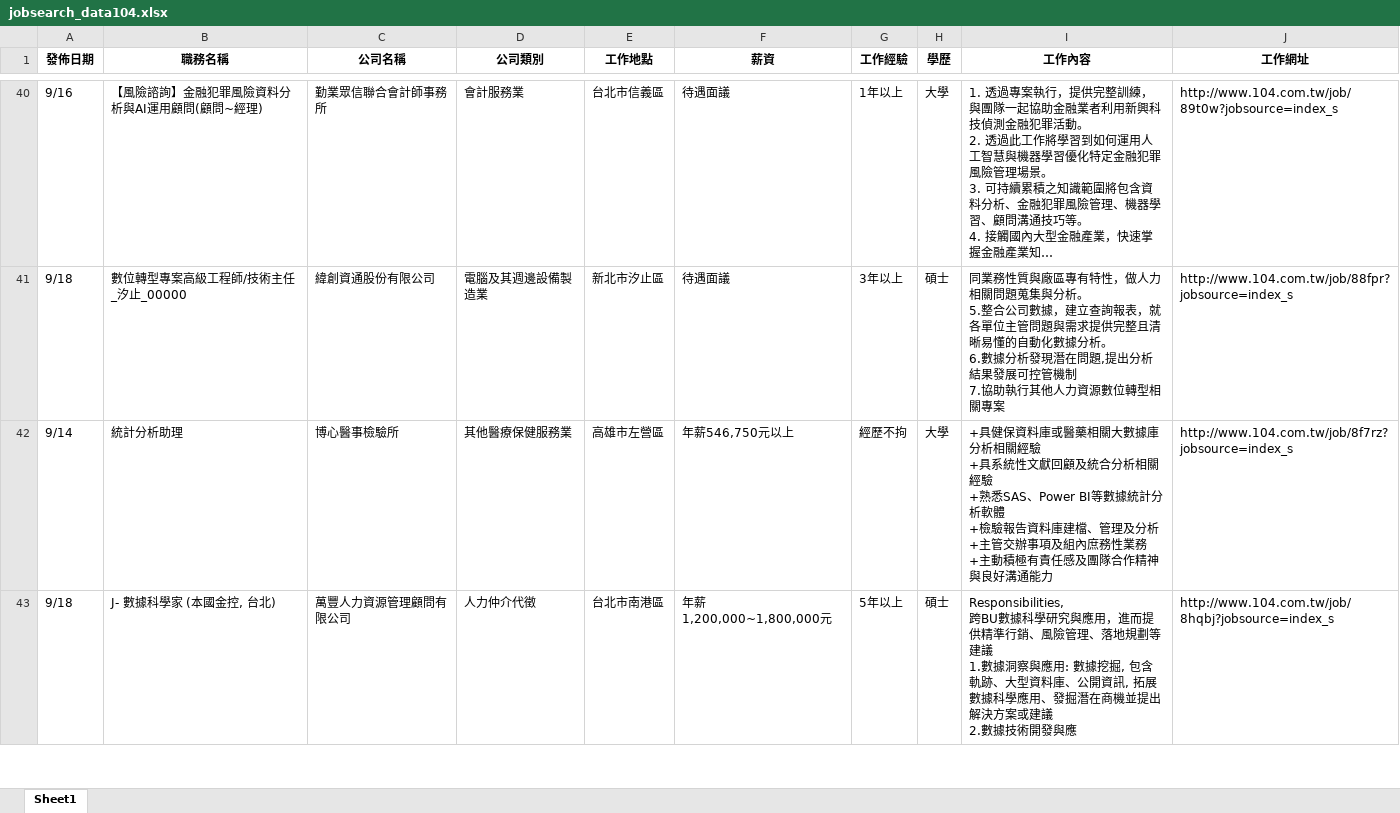
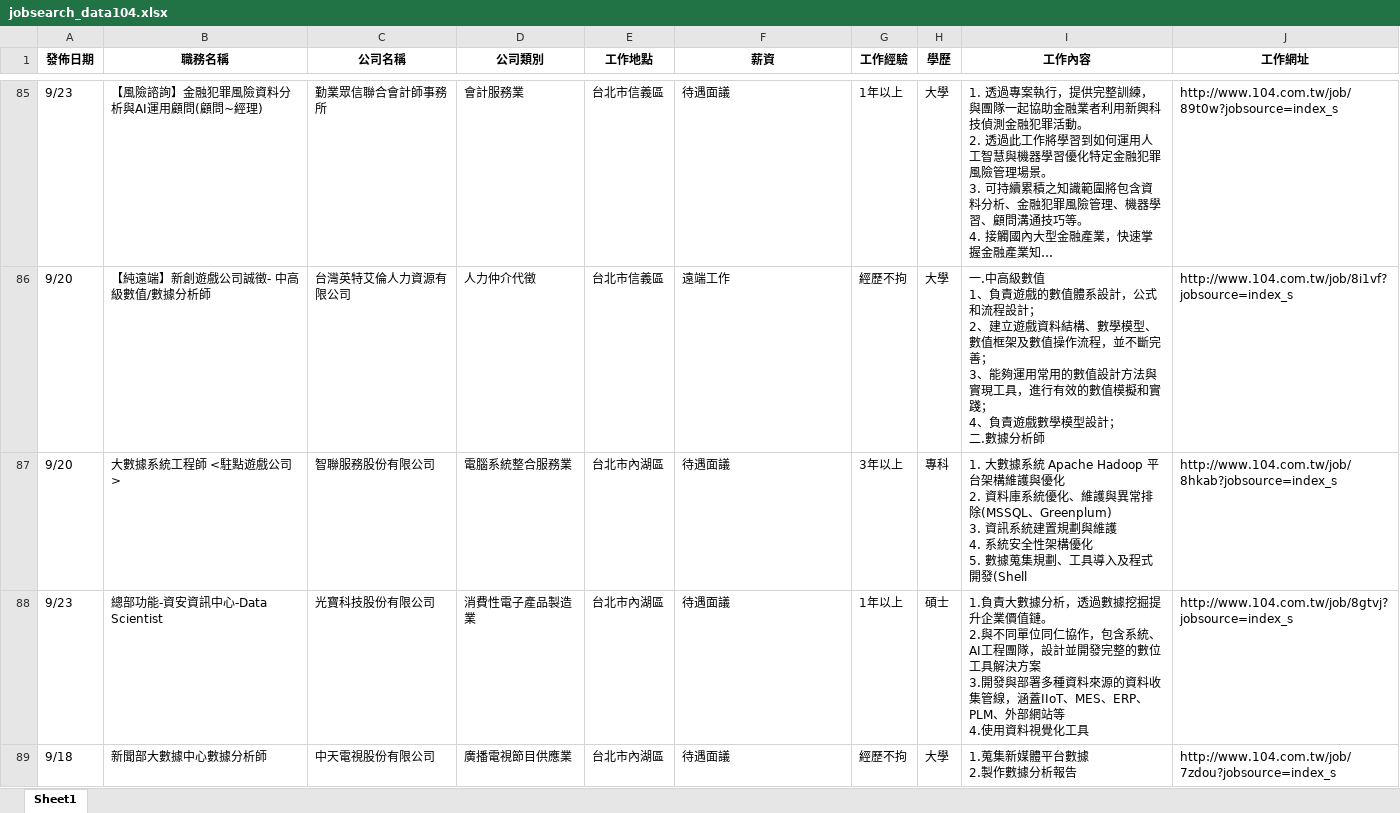
Before and after one commit to lingchiehtai/practice, an Excel workbook: RequestData/jobsearch_data104.xlsx, sheet Sheet1, drawn as a sheet; only a part is shown, gaps mark what is left out; long unchanged cells end in …; values as stored, in another font and other column widths than the file's, no borders; removed rows and columns are numbered as before the commit, all else as after; ↵ is a line break in a cell; the diff covers the shown part only; the diff names each change by its address in the sheet, - before the commit and + after, or states it on an @@ line.

Commit message:
Update jobsearch_data104.xlsx

```diff
--- a/RequestData/jobsearch_data104.xlsx (sheet Sheet1)
+++ b/RequestData/jobsearch_data104.xlsx (sheet Sheet1)
-A85 (發佈日期): 9/16
+A85 (發佈日期): 9/23
+row 86: 9/20 | 【純遠端】新創遊戲公司誠徵- 中高級數值/數據分析師 | 台灣英特艾倫人力資源有限公司 | 人力仲介代徵 | 台北市信義區 | 遠端工作 | 經歷不拘 | 大學 | 一.中高級數值 ↵ 1、負責遊戲的數值體系設計，公式和流程設計； ↵ 2、建立遊戲資料結構、數學模型、數值框架及數值操作流程，並不斷完善； ↵ 3、能夠運用常用的數值設計方法與實現工具，進行有效的數值模擬和實踐； ↵ 4、負責遊戲數學模型設計； ↵ 二.數據分析師 | http://www.104.com.tw/job/8i1vf?jobsource=index_s
+row 87: 9/20 | 大數據系統工程師 <駐點遊戲公司> | 智聯服務股份有限公司 | 電腦系統整合服務業 | 台北市內湖區 | 待遇面議 | 3年以上 | 專科 | 1. 大數據系統 Apache Hadoop 平台架構維護與優化 ↵ 2. 資料庫系統優化、維護與異常排除(MSSQL、Greenplum) ↵ 3. 資訊系統建置規劃與維護 ↵ 4. 系統安全性架構優化 ↵ 5. 數據蒐集規劃、工具導入及程式開發(Shell | http://www.104.com.tw/job/8hkab?jobsource=index_s
+row 88: 9/23 | 總部功能-資安資訊中心-Data Scientist | 光寶科技股份有限公司 | 消費性電子產品製造業 | 台北市內湖區 | 待遇面議 | 1年以上 | 碩士 | 1.負責大數據分析，透過數據挖掘提升企業價值鏈。 ↵ 2.與不同單位同仁協作，包含系統、AI工程團隊，設計並開發完整的數位工具解決方案 ↵ 3.開發與部署多種資料來源的資料收集管線，涵蓋IIoT、MES、ERP、PLM、外部網站等 ↵ 4.使用資料視覺化工具 | http://www.104.com.tw/job/8gtvj?jobsource=index_s
-B89 (職務名稱): 數位轉型專案高級工程師/技術主任_汐止_00000
+B89 (職務名稱): 新聞部大數據中心數據分析師
-C89 (公司名稱): 緯創資通股份有限公司
+C89 (公司名稱): 中天電視股份有限公司
-D89 (公司類別): 電腦及其週邊設備製造業
+D89 (公司類別): 廣播電視節目供應業
-E89 (工作地點): 新北市汐止區
+E89 (工作地點): 台北市內湖區
-G89 (工作經驗): 3年以上
+G89 (工作經驗): 經歷不拘
-H89 (學歷): 碩士
+H89 (學歷): 大學
-I89 (工作內容): 同業務性質與廠區專有特性，做人力相關問題蒐集與分析。 ↵ 5.整合公司數據，建立查詢報表，就各單位主管問題與需求提供完整且清晰易懂的自動化數據分析。 ↵ 6.數據分析發現潛在問題,提出分析結果發展可控管機制 ↵ 7.協助執行其他人力資源數位轉型相關專案
+I89 (工作內容): 1.蒐集新媒體平台數據 ↵ 2.製作數據分析報告
-J89 (工作網址): http://www.104.com.tw/job/88fpr?jobsource=index_s
+J89 (工作網址): http://www.104.com.tw/job/7zdou?jobsource=index_s
-row 42: 9/14 | 統計分析助理 | 博心醫事檢驗所 | 其他醫療保健服務業 | 高雄市左營區 | 年薪546,750元以上 | 經歷不拘 | 大學 | +具健保資料庫或醫藥相關大數據庫分析相關經驗 ↵ +具系統性文獻回顧及統合分析相關經驗 ↵ +熟悉SAS、Power BI等數據統計分析軟體 ↵ +檢驗報告資料庫建檔、管理及分析 ↵ +主管交辦事項及組內庶務性業務 ↵ +主動積極有責任感及團隊合作精神與良好溝通能力 | http://www.104.com.tw/job/8f7rz?jobsource=index_s
@@ row 43 moved to row 34: 9/18 @@
```
Also changed, not shown: 71 added rows, 53 removed rows, 8 moved rows and 15 edited cells elsewhere in this sheet.
